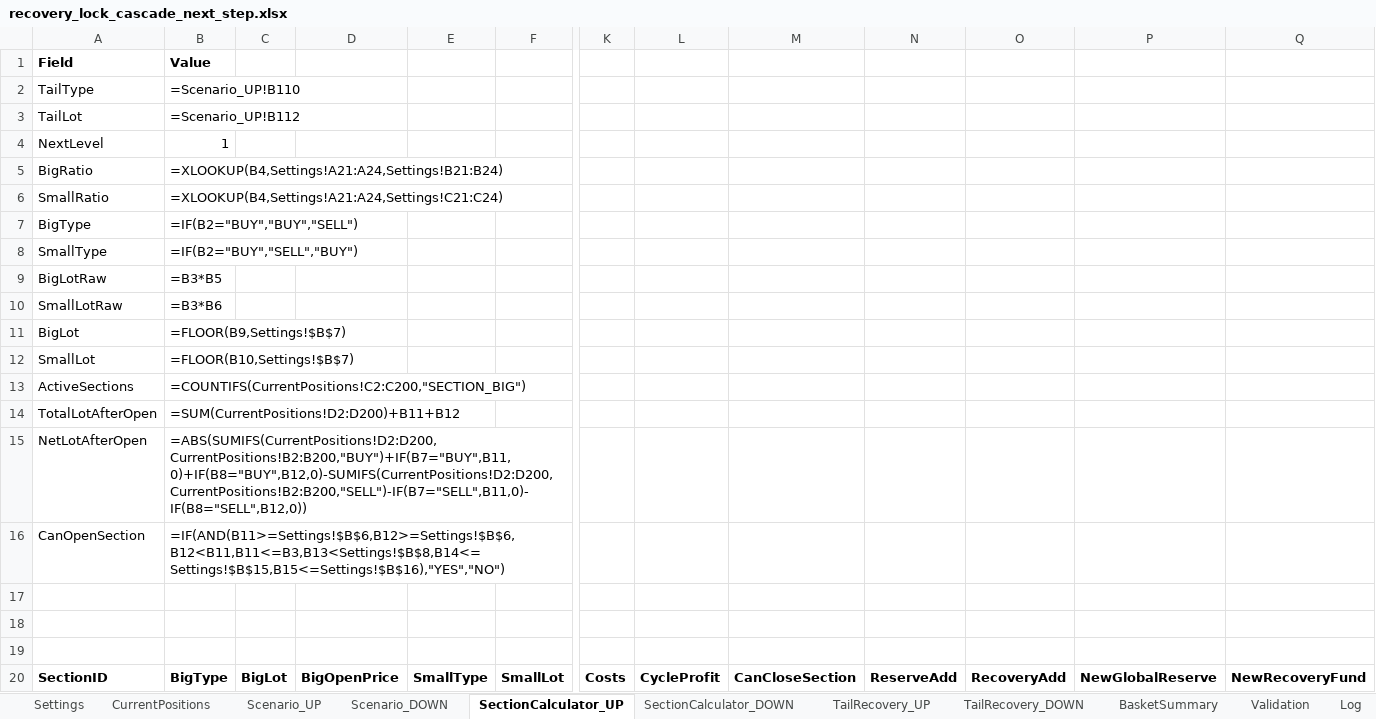
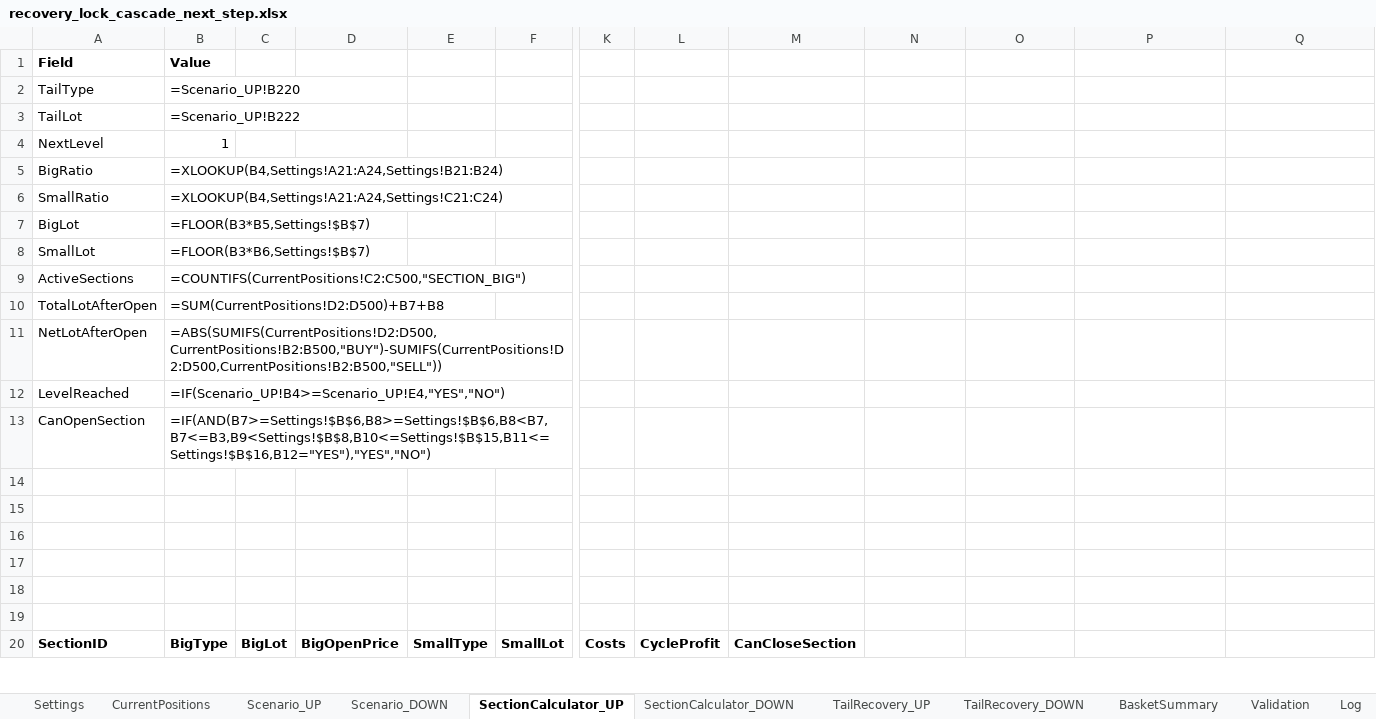
Before and after one commit to ic8812825-maker/chatgpt.com-codex, an Excel workbook: recovery_lock_cascade_next_step.xlsx, sheet SectionCalculator_UP, drawn as a sheet; only a part is shown, gaps mark what is left out; values as stored, in another font and other column widths than the file's, no borders; formulas without a stored value are shown as written; removed rows and columns are numbered as before the commit, all else as after; rows hold the shown columns only; the diff covers the shown part only; the diff names each change by its address in the sheet, - before the commit and + after, or states it on an @@ line.

Commit message:
Fix costs mapping and multi-section recovery cascade logic

```diff
--- a/recovery_lock_cascade_next_step.xlsx (sheet SectionCalculator_UP)
+++ b/recovery_lock_cascade_next_step.xlsx (sheet SectionCalculator_UP)
-B2 (Value): =Scenario_UP!B110
+B2 (Value): =Scenario_UP!B220
-B3 (Value): =Scenario_UP!B112
+B3 (Value): =Scenario_UP!B222
-row 7: BigType | =IF(B2="BUY","BUY","SELL")
-row 8: SmallType | =IF(B2="BUY","SELL","BUY")
-row 9: BigLotRaw | =B3*B5
-row 10: SmallLotRaw | =B3*B6
-B7 (Value): =FLOOR(B9,Settings!$B$7)
+B7 (Value): =FLOOR(B3*B5,Settings!$B$7)
-B8 (Value): =FLOOR(B10,Settings!$B$7)
+B8 (Value): =FLOOR(B3*B6,Settings!$B$7)
-B9 (Value): =COUNTIFS(CurrentPositions!C2:C200,"SECTION_BIG")
+B9 (Value): =COUNTIFS(CurrentPositions!C2:C500,"SECTION_BIG")
-B10 (Value): =SUM(CurrentPositions!D2:D200)+B11+B12
+B10 (Value): =SUM(CurrentPositions!D2:D500)+B7+B8
-B11 (Value): =ABS(SUMIFS(CurrentPositions!D2:D200,CurrentPositions!B2:B200,"BUY")+IF(B7="BUY",B11,0)+IF(B8="BUY",B12,0)-SUMIFS(CurrentPositions!D2:D200,CurrentPositions!B2:B200,"SELL")-IF(B7="SELL",B11,0)-IF(B8="SELL",B12,0))
+B11 (Value): =ABS(SUMIFS(CurrentPositions!D2:D500,CurrentPositions!B2:B500,"BUY")-SUMIFS(CurrentPositions!D2:D500,CurrentPositions!B2:B500,"SELL"))
+row 12: LevelReached | =IF(Scenario_UP!B4>=Scenario_UP!E4,"YES","NO")
-B13 (Value): =IF(AND(B11>=Settings!$B$6,B12>=Settings!$B$6,B12<B11,B11<=B3,B13<Settings!$B$8,B14<=Settings!$B$15,B15<=Settings!$B$16),"YES","NO")
+B13 (Value): =IF(AND(B7>=Settings!$B$6,B8>=Settings!$B$6,B8<B7,B7<=B3,B9<Settings!$B$8,B10<=Settings!$B$15,B11<=Settings!$B$16,B12="YES"),"YES","NO")
+row 17: (empty)
+row 18: (empty)
+row 19: (empty)
-N20: ReserveAdd
+N20: (empty)
-O20: RecoveryAdd
+O20: (empty)
-P20: NewGlobalReserve
+P20: (empty)
-Q20: NewRecoveryFund
+Q20: (empty)
```
Also changed, not shown: 15 added rows and 13 edited cells elsewhere in this sheet, sheet Scenario_UP, sheet Scenario_DOWN, sheet SectionCalculator_DOWN, sheet Validation, sheet BasketSummary, sheet TailRecovery_UP, 2 more sheets, 1 other file.
